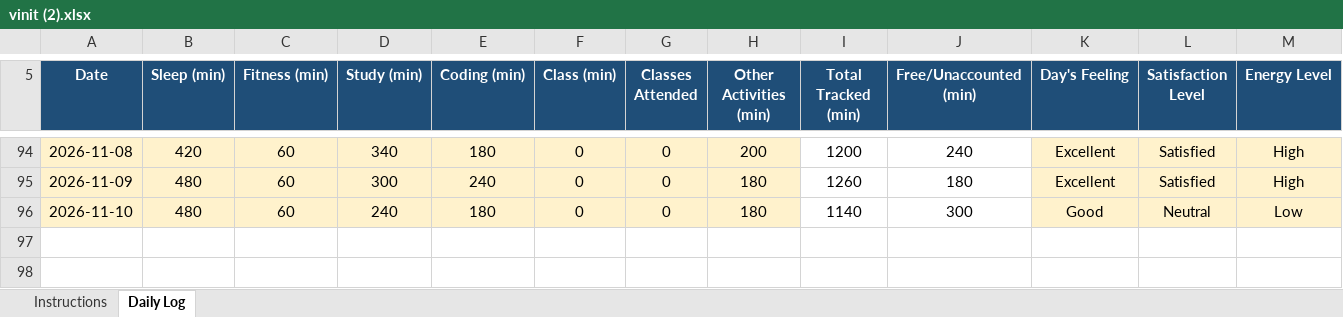
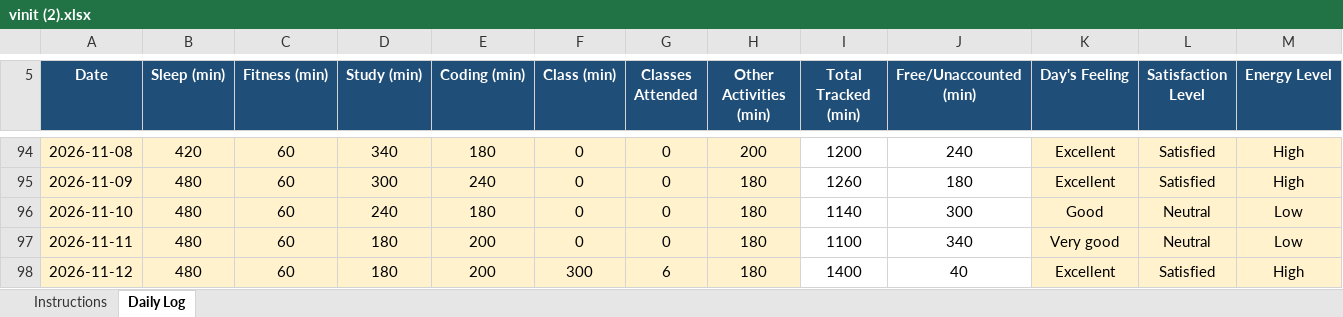
Before and after one commit to vinittararx/12604409.xlsx, an Excel workbook: vinit (2).xlsx, sheet Daily Log, drawn as a sheet; only a part is shown, gaps mark what is left out; values as stored, in another font and other column widths than the file's, no borders; conditional formats not drawn; rows hold the shown columns only; the diff names each change by its address in the sheet, - before the commit and + after, or states it on an @@ line.

Commit message:
Add files via upload

```diff
--- a/vinit (2).xlsx (sheet Daily Log)
+++ b/vinit (2).xlsx (sheet Daily Log)
+row 97: 2026-11-11 | 480 | 60 | 180 | 200 | 0 | 0 | 180 | 1100 | 340 | Very good | Neutral | Low
+row 98: 2026-11-12 | 480 | 60 | 180 | 200 | 300 | 6 | 180 | 1400 | 40 | Excellent | Satisfied | High
```
